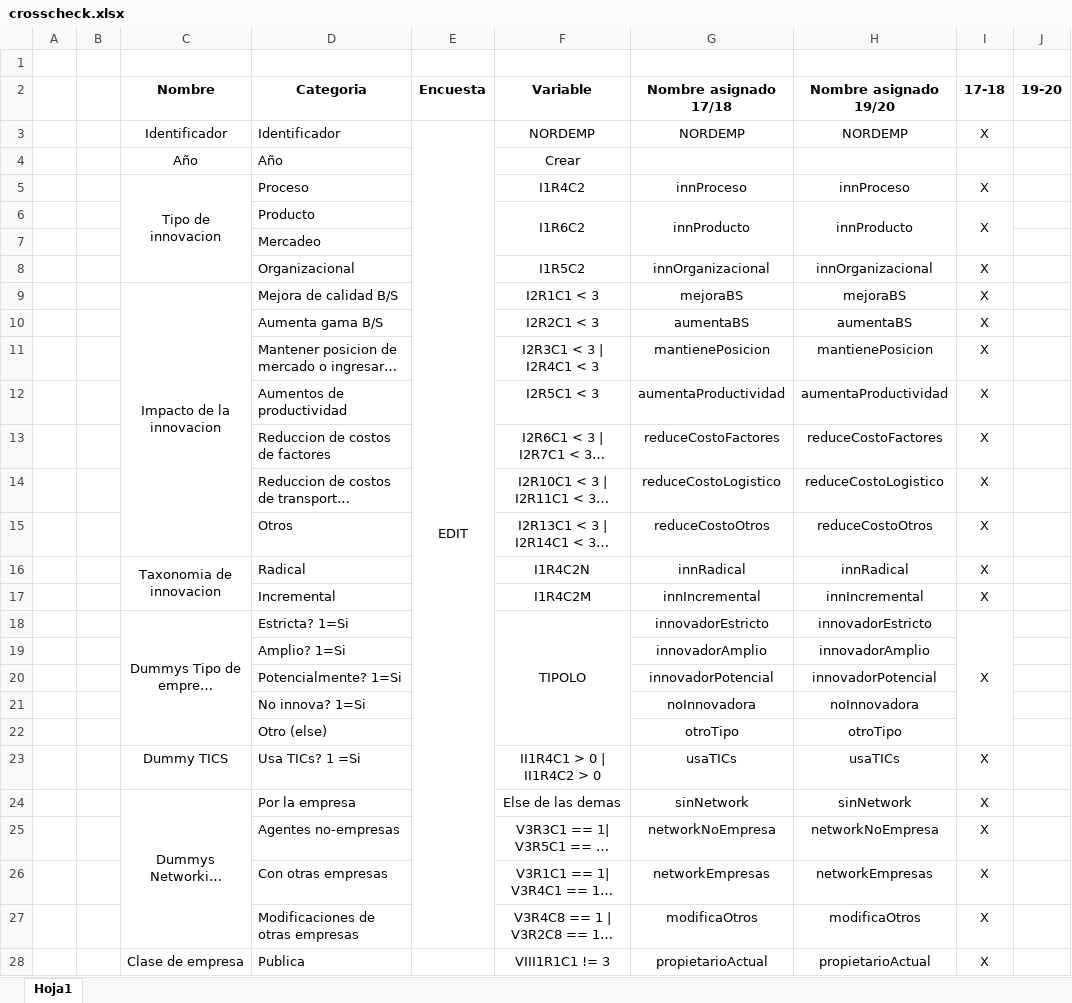
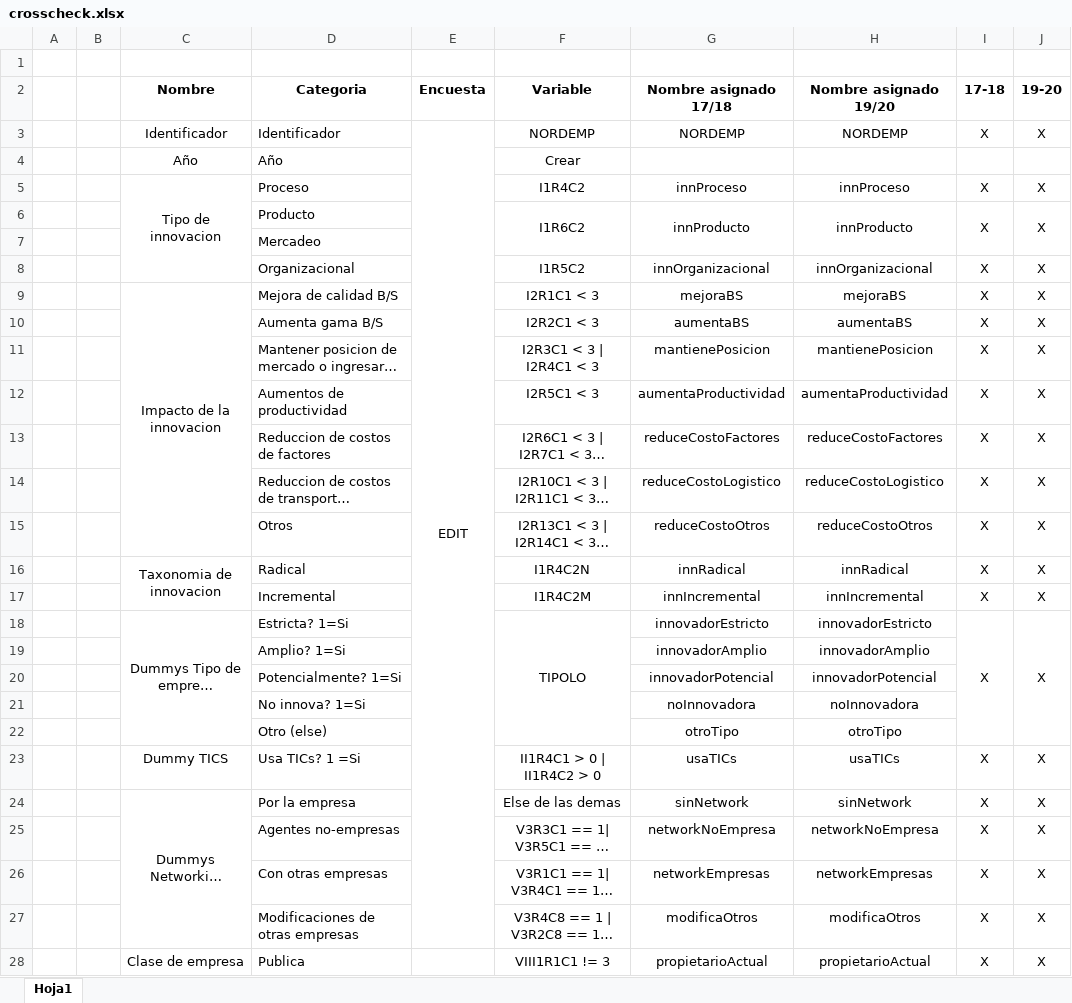
Before and after one commit to jtabordaj/research_jp, an Excel workbook: edit_eam/crosscheck.xlsx, sheet Hoja1, drawn as a sheet; only a part is shown; long unchanged cells end in …; values as stored, in another font and other column widths than the file's, no borders; the diff covers the shown part only; the diff names each change by its address in the sheet, - before the commit and + after, or states it on an @@ line.

```diff
--- a/edit_eam/crosscheck.xlsx (sheet Hoja1)
+++ b/edit_eam/crosscheck.xlsx (sheet Hoja1)
-J3 (19-20): (empty)
+J3 (19-20): X
-J5:J6 (19-20): (empty)
+J5:J6 (19-20): X
+J6:J7 merged
-J8:J18 (19-20): (empty)
+J8:J18 (19-20): X
+J18:J22 merged
-J23:J28 (19-20): (empty)
+J23:J28 (19-20): X
+J28:J32 merged
```
Also changed, not shown: 83 edited cells and merged cells elsewhere in this sheet, 5 other files.
